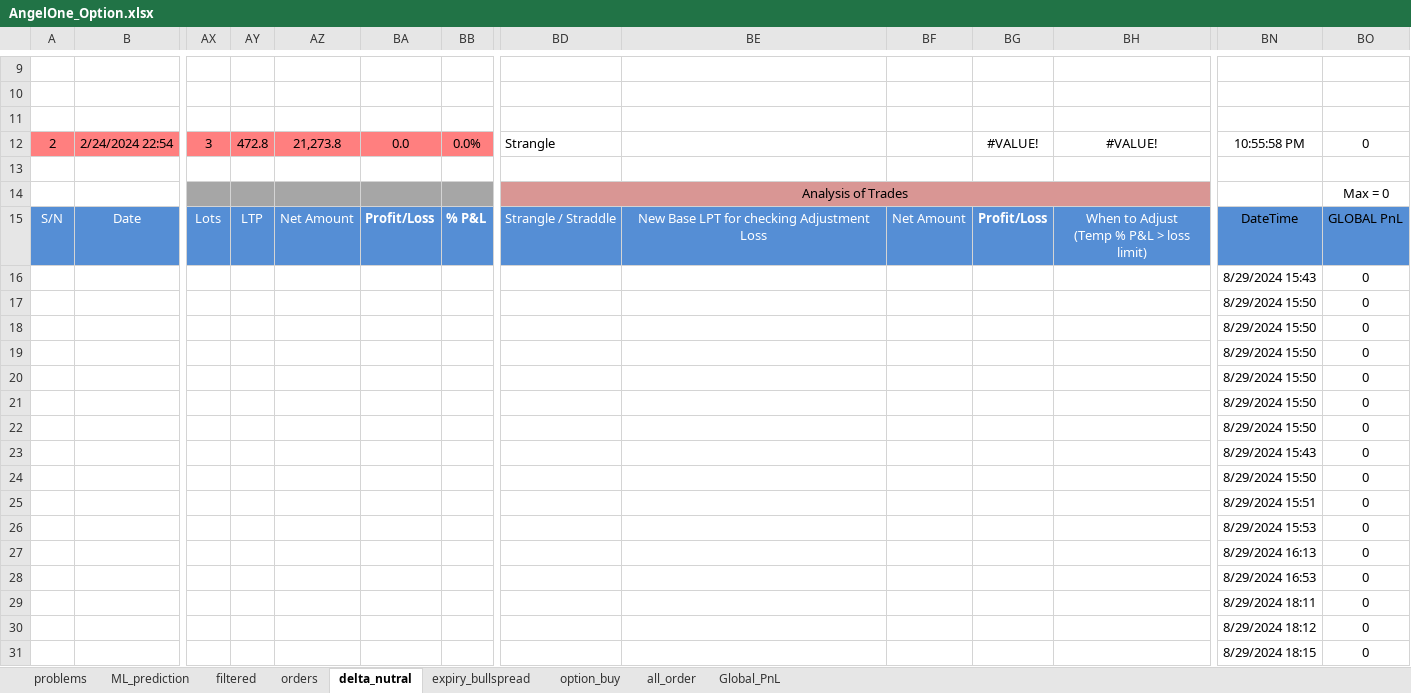
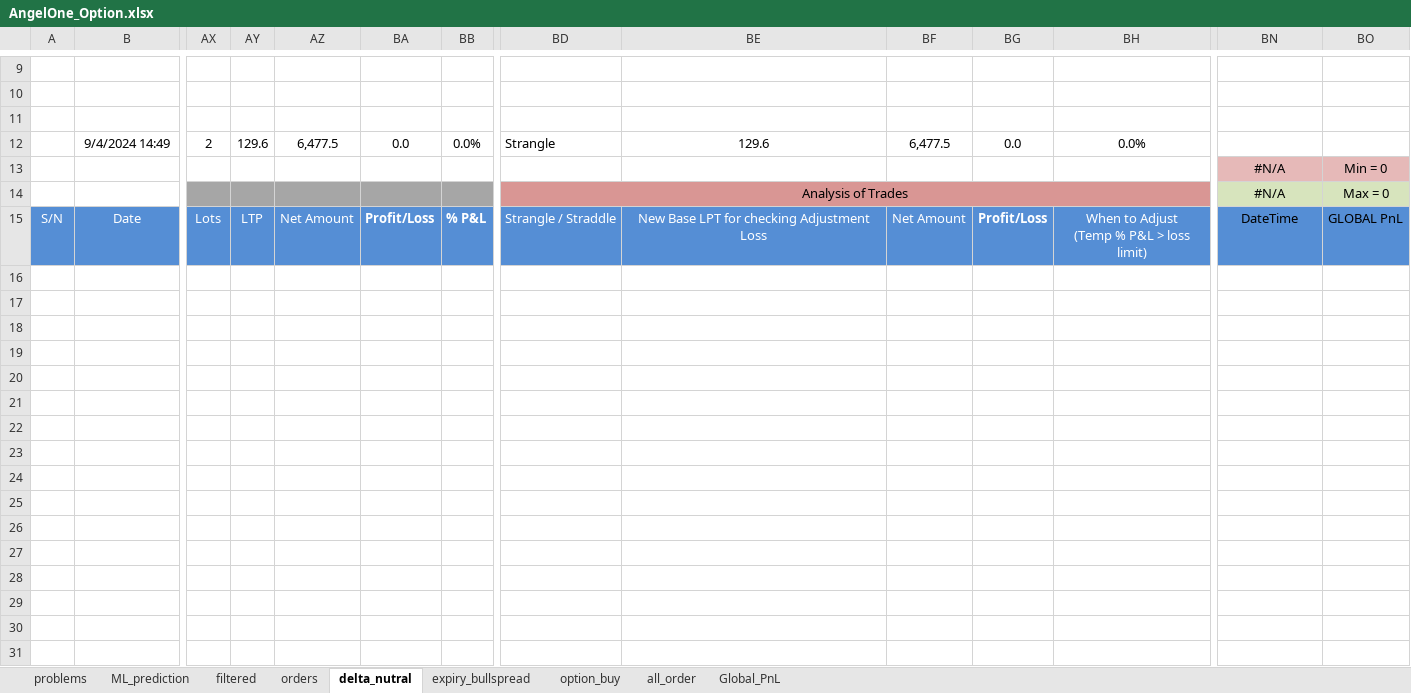
Before and after one commit to charanbirdi/option_buy_ML, an Excel workbook: AngelOne_Option.xlsx, sheet delta_nutral, drawn as a sheet; only a part is shown, gaps mark what is left out; values as stored, in another font and other column widths than the file's, no borders; charts and pictures and conditional formats not drawn; removed rows and columns are numbered as before the commit, all else as after; rows hold the shown columns only; the diff covers the shown part only; the diff names each change by its address in the sheet, - before the commit and + after, or states it on an @@ line.

```diff
--- a/AngelOne_Option.xlsx (sheet delta_nutral)
+++ b/AngelOne_Option.xlsx (sheet delta_nutral)
-row 12: 2 | 2/24/2024 22:54 | 3 | 472.8 | 21,273.8 | 0.0 | 0.0% | Strangle |  |  | #VALUE! | #VALUE! | 10:55:58 PM | 0
-row 12: (empty)
+row 12:  | 9/4/2024 14:49 | 2 | 129.6 | 6,477.5 | 0.0 | 0.0% | Strangle | 129.6 | 6,477.5 | 0.0 | 0.0%
+row 13:  |  |  |  |  |  |  |  |  |  |  |  | #N/A | Min = 0
-BN14: (empty)
+BN14: #N/A
-BN14:BO14 fill: none
+BN14:BO14 fill: #D7E4BD
-row 16:  |  |  |  |  |  |  |  |  |  |  |  | 8/29/2024 15:43 | 0
-row 17:  |  |  |  |  |  |  |  |  |  |  |  | 8/29/2024 15:50 | 0
-row 18:  |  |  |  |  |  |  |  |  |  |  |  | 8/29/2024 15:50 | 0
-row 19:  |  |  |  |  |  |  |  |  |  |  |  | 8/29/2024 15:50 | 0
-row 20:  |  |  |  |  |  |  |  |  |  |  |  | 8/29/2024 15:50 | 0
-row 21:  |  |  |  |  |  |  |  |  |  |  |  | 8/29/2024 15:50 | 0
-row 22:  |  |  |  |  |  |  |  |  |  |  |  | 8/29/2024 15:50 | 0
-row 23:  |  |  |  |  |  |  |  |  |  |  |  | 8/29/2024 15:43 | 0
-row 24:  |  |  |  |  |  |  |  |  |  |  |  | 8/29/2024 15:50 | 0
-row 25:  |  |  |  |  |  |  |  |  |  |  |  | 8/29/2024 15:51 | 0
-row 26:  |  |  |  |  |  |  |  |  |  |  |  | 8/29/2024 15:53 | 0
-row 27:  |  |  |  |  |  |  |  |  |  |  |  | 8/29/2024 16:13 | 0
-row 28:  |  |  |  |  |  |  |  |  |  |  |  | 8/29/2024 16:53 | 0
-row 29:  |  |  |  |  |  |  |  |  |  |  |  | 8/29/2024 18:11 | 0
-row 30:  |  |  |  |  |  |  |  |  |  |  |  | 8/29/2024 18:12 | 0
-row 31:  |  |  |  |  |  |  |  |  |  |  |  | 8/29/2024 18:15 | 0
```
Also changed, not shown: 10 removed rows and 2 edited cells elsewhere in this sheet, sheet expiry_bullspread, sheet orders, sheet option_buy, sheet filtered, sheet Global_PnL, sheet problems, formulas that keep their value, charts or pictures, 14 other files.
